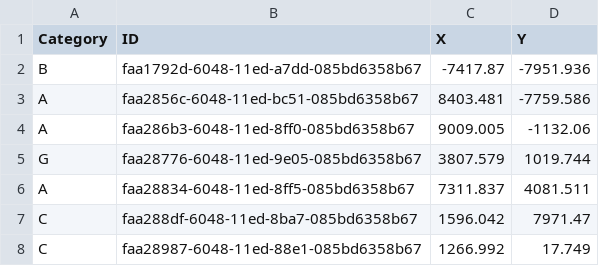
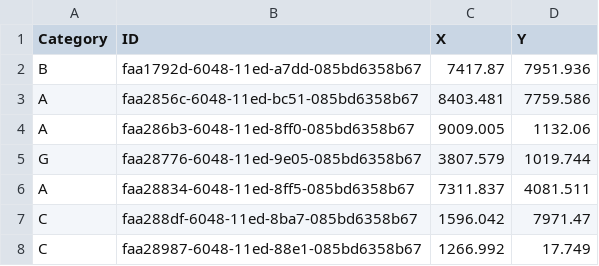
Before and after one commit to Cranial490/Plotting_bokeh, a CSV file: Dimensional-Insight/dummy.csv, drawn as a sheet; only a part is shown.

```diff
--- a/Dimensional-Insight/dummy.csv
+++ b/Dimensional-Insight/dummy.csv
@@ -1,5 +1,5 @@
 Category,ID,X,Y
-B,faa1792d-6048-11ed-a7dd-085bd6358b67,-7417.87,-7951.936
-A,faa2856c-6048-11ed-bc51-085bd6358b67,8403.481,-7759.586
-A,faa286b3-6048-11ed-8ff0-085bd6358b67,9009.005,-1132.06
+B,faa1792d-6048-11ed-a7dd-085bd6358b67,7417.87,7951.936
+A,faa2856c-6048-11ed-bc51-085bd6358b67,8403.481,7759.586
+A,faa286b3-6048-11ed-8ff0-085bd6358b67,9009.005,1132.06
 G,faa28776-6048-11ed-9e05-085bd6358b67,3807.579,1019.744
```
Also changed, not shown: 4 other files.
